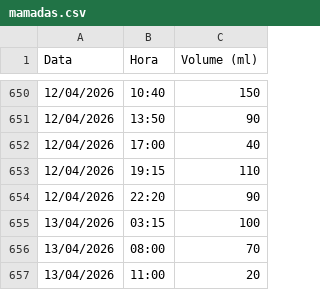
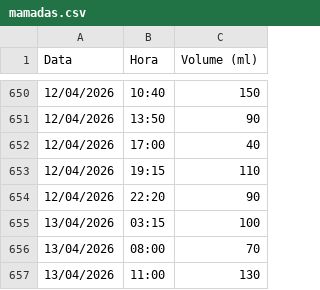
Before and after one commit to moliveirauff/familia-donato-suarez, a CSV file: data/mamadas.csv, drawn as a sheet; only a part is shown, gaps mark what is left out.

Commit message:
fix: corrige mamada 13/04/2026 11:00 para 130ml (sobrou=20ml de 150ml)

```diff
--- a/data/mamadas.csv
+++ b/data/mamadas.csv
@@ -656,2 +656,2 @@ Data,Hora,Volume (ml)
 13/04/2026,08:00,70
-13/04/2026,11:00,20
+13/04/2026,11:00,130
```
Also changed, not shown: 1 other file.
